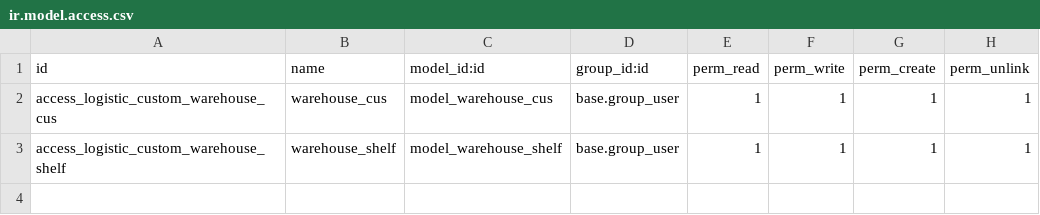
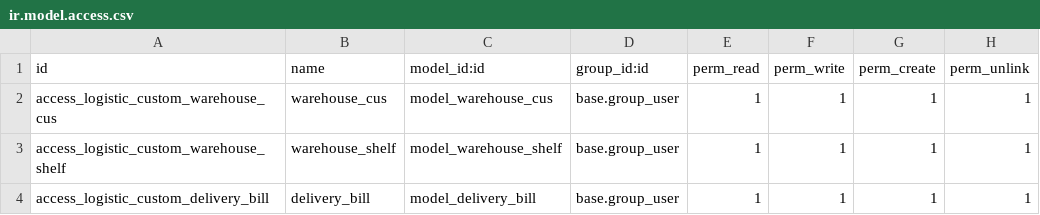
Before and after one commit to VuThiHoa0904/Odoo17_Project, a CSV file: security/ir.model.access.csv, drawn as a sheet; the diff names each change by its address in the sheet, - before the commit and + after, or states it on an @@ line.

```diff
--- a/security/ir.model.access.csv
+++ b/security/ir.model.access.csv
+row 4: access_logistic_custom_delivery_bill | delivery_bill | model_delivery_bill | base.group_user | 1 | 1 | 1 | 1
```
Also changed, not shown: 4 other files.
